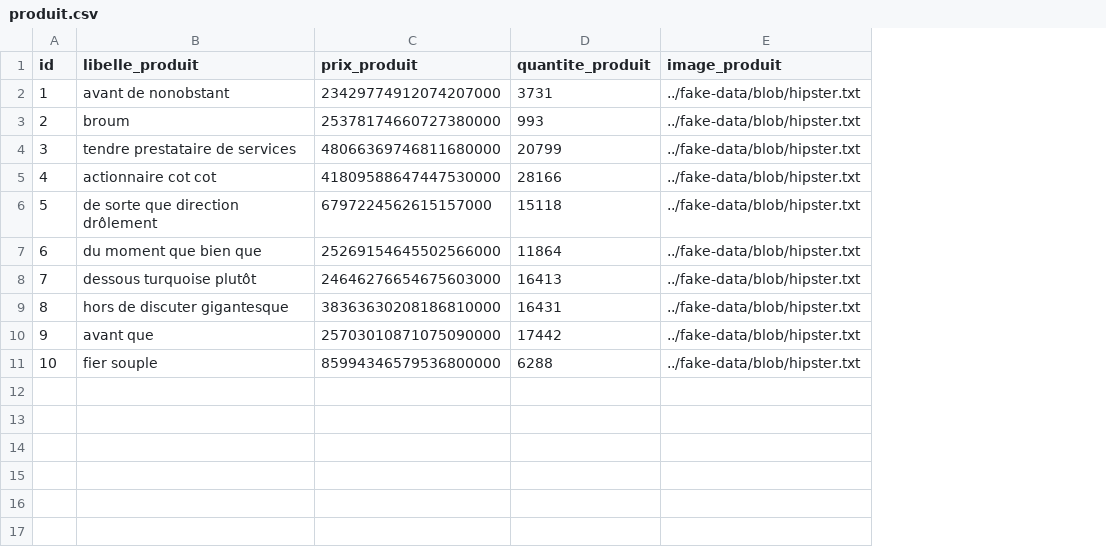
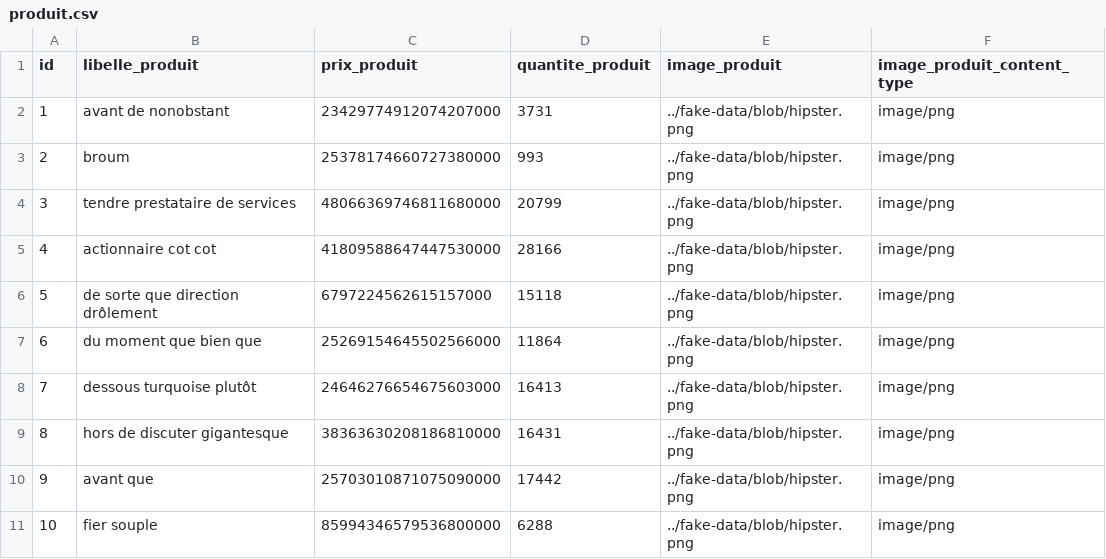
Before and after one commit to B-Code-of-the-Ring/magic-vente-stock-backend, a CSV file: src/main/resources/config/liquibase/fake-data/produit.csv, drawn as a sheet; the diff names each change by its address in the sheet, - before the commit and + after, or states it on an @@ line.

```diff
--- a/src/main/resources/config/liquibase/fake-data/produit.csv
+++ b/src/main/resources/config/liquibase/fake-data/produit.csv
+column F (image_produit_content_type), rows 2-11: all image/png
-E2:E11 (image_produit): ../fake-data/blob/hipster.txt
+E2:E11 (image_produit): ../fake-data/blob/hipster.png
```
Also changed, not shown: 14 other files.
